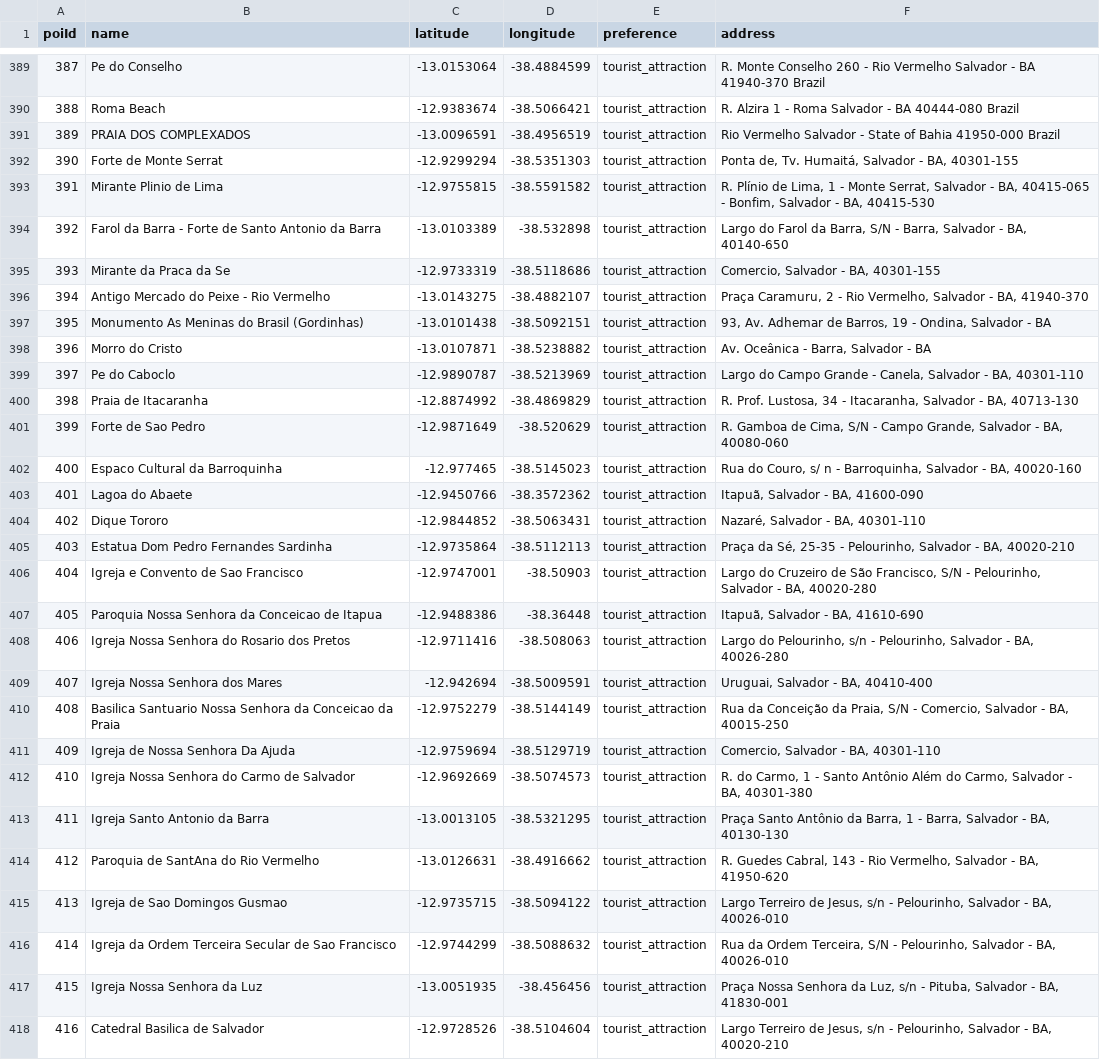
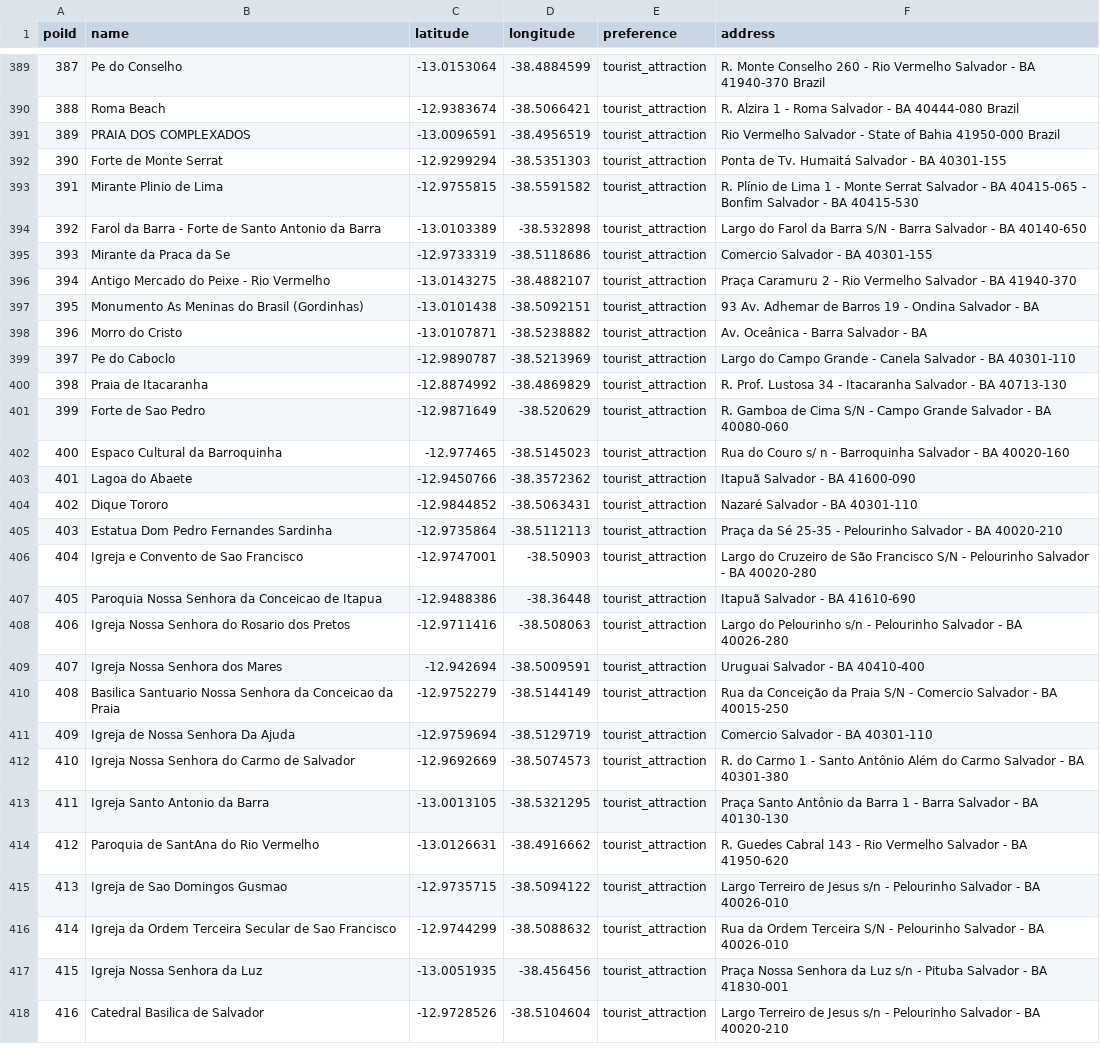
Before and after one commit to jadna/GRS_POI, a CSV file: dataset/pois.csv, drawn as a sheet; only a part is shown, gaps mark what is left out; the diff covers the shown part only; the diff names each change by its address in the sheet, - before the commit and + after, or states it on an @@ line.

```diff
--- a/dataset/pois.csv
+++ b/dataset/pois.csv
-F392 (address): Ponta de, Tv. Humaitá, Salvador - BA, 40301-155
+F392 (address): Ponta de Tv. Humaitá Salvador - BA 40301-155
-F393 (address): …Plínio de Lima, 1 - Monte Serrat, Salvador - BA, 40415-065 - Bonfim, Salvador - BA, 40415-530
+F393 (address): …Plínio de Lima 1 - Monte Serrat Salvador - BA 40415-065 - Bonfim Salvador - BA 40415-530
-F394 (address): …Farol da Barra, S/N - Barra, Salvador - BA, 40140-650
+F394 (address): …Farol da Barra S/N - Barra Salvador - BA 40140-650
-F395 (address): Comercio, Salvador - BA, 40301-155
+F395 (address): Comercio Salvador - BA 40301-155
-F396 (address): Praça Caramuru, 2 - Rio Vermelho, Salvador - BA, 41940-370
+F396 (address): Praça Caramuru 2 - Rio Vermelho Salvador - BA 41940-370
-F397 (address): 93, Av. Adhemar de Barros, 19 - Ondina, Salvador -…
+F397 (address): 93 Av. Adhemar de Barros 19 - Ondina Salvador -…
-F398 (address): Av. Oceânica - Barra, Salvador - BA
+F398 (address): Av. Oceânica - Barra Salvador - BA
-F399 (address): …Grande - Canela, Salvador - BA, 40301-110
+F399 (address): …Grande - Canela Salvador - BA 40301-110
-F400 (address): R. Prof. Lustosa, 34 - Itacaranha, Salvador - BA, 40713-130
+F400 (address): R. Prof. Lustosa 34 - Itacaranha Salvador - BA 40713-130
-F401 (address): …Gamboa de Cima, S/N - Campo Grande, Salvador - BA, 40080-060
+F401 (address): …Gamboa de Cima S/N - Campo Grande Salvador - BA 40080-060
-F402 (address): Rua do Couro, s/ n - Barroquinha, Salvador - BA, 40020-160
+F402 (address): Rua do Couro s/ n - Barroquinha Salvador - BA 40020-160
-F403 (address): Itapuã, Salvador - BA, 41600-090
+F403 (address): Itapuã Salvador - BA 41600-090
-F404 (address): Nazaré, Salvador - BA, 40301-110
+F404 (address): Nazaré Salvador - BA 40301-110
-F405 (address): Praça da Sé, 25-35 - Pelourinho, Salvador - BA, 40020-210
+F405 (address): Praça da Sé 25-35 - Pelourinho Salvador - BA 40020-210
-F406 (address): …de São Francisco, S/N - Pelourinho, Salvador - BA, 40020-280
+F406 (address): …de São Francisco S/N - Pelourinho Salvador - BA 40020-280
-F407 (address): Itapuã, Salvador - BA, 41610-690
+F407 (address): Itapuã Salvador - BA 41610-690
-F408 (address): Largo do Pelourinho, s/n - Pelourinho, Salvador - BA, 40026-280
+F408 (address): Largo do Pelourinho s/n - Pelourinho Salvador - BA 40026-280
-F409 (address): Uruguai, Salvador - BA, 40410-400
+F409 (address): Uruguai Salvador - BA 40410-400
-F410 (address): …Conceição da Praia, S/N - Comercio, Salvador - BA, 40015-250
+F410 (address): …Conceição da Praia S/N - Comercio Salvador - BA 40015-250
-F411 (address): Comercio, Salvador - BA, 40301-110
+F411 (address): Comercio Salvador - BA 40301-110
-F412 (address): R. do Carmo, 1 - Santo Antônio Além do Carmo, Salvador - BA, 40301-380
+F412 (address): R. do Carmo 1 - Santo Antônio Além do Carmo Salvador - BA 40301-380
-F413 (address): …Antônio da Barra, 1 - Barra, Salvador - BA, 40130-130
+F413 (address): …Antônio da Barra 1 - Barra Salvador - BA 40130-130
-F414 (address): R. Guedes Cabral, 143 - Rio Vermelho, Salvador - BA, 41950-620
+F414 (address): R. Guedes Cabral 143 - Rio Vermelho Salvador - BA 41950-620
-F415 (address): …Terreiro de Jesus, s/n - Pelourinho, Salvador - BA, 40026-010
+F415 (address): …Terreiro de Jesus s/n - Pelourinho Salvador - BA 40026-010
-F416 (address): …da Ordem Terceira, S/N - Pelourinho, Salvador - BA, 40026-010
+F416 (address): …da Ordem Terceira S/N - Pelourinho Salvador - BA 40026-010
-F417 (address): …Senhora da Luz, s/n - Pituba, Salvador - BA, 41830-001
+F417 (address): …Senhora da Luz s/n - Pituba Salvador - BA 41830-001
-F418 (address): …Terreiro de Jesus, s/n - Pelourinho, Salvador - BA, 40020-210
+F418 (address): …Terreiro de Jesus s/n - Pelourinho Salvador - BA 40020-210
```
Also changed, not shown: 52 edited cells elsewhere in this file, dataset/matrix_distance.csv, online/user_avaliacao.csv, 8 other files.
